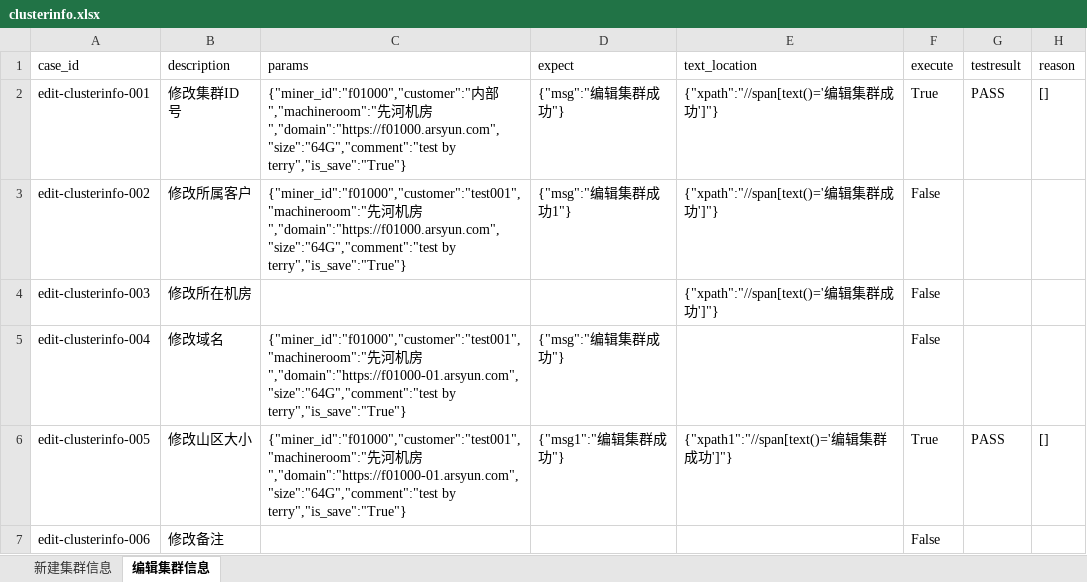
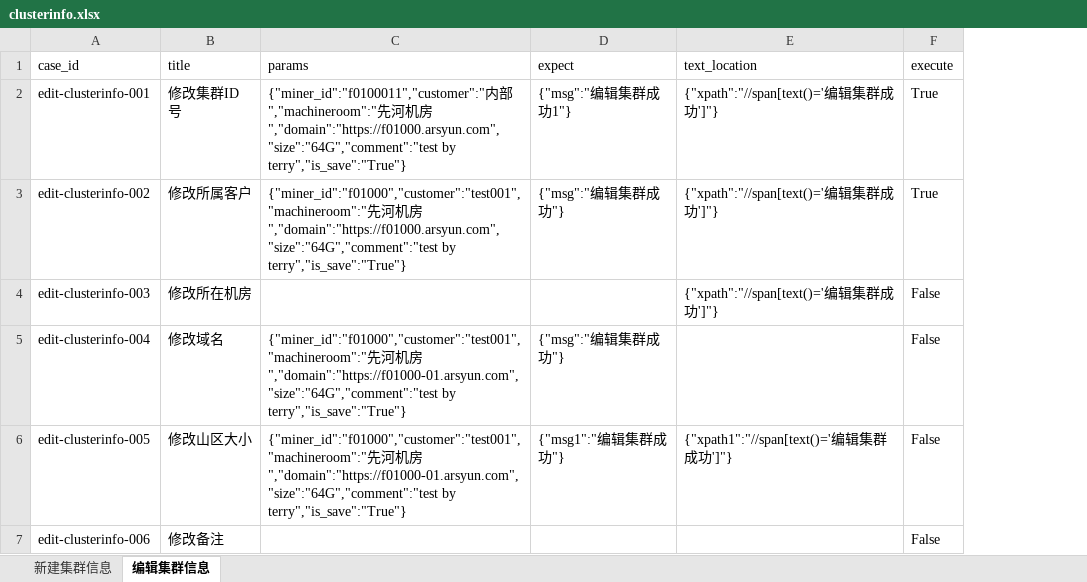
Before and after one commit to terry-9527/auto-opstest, an Excel workbook: testdatas/clusterinfo.xlsx, sheet 编辑集群信息, drawn as a sheet; values as stored, in another font and other column widths than the file's, no borders; the diff names each change by its address in the sheet, - before the commit and + after, or states it on an @@ line.

```diff
--- a/testdatas/clusterinfo.xlsx (sheet 编辑集群信息)
+++ b/testdatas/clusterinfo.xlsx (sheet 编辑集群信息)
-column G (testresult), rows 2-6: PASS |  |  |  | PASS
-column H (reason), rows 2-6: [] |  |  |  | []
-B1: description
+B1: title
-C2 (params): {"miner_id":"f01000","customer":"内部…
+C2 (params): {"miner_id":"f0100011","customer":"内部…
-D2 (expect): {"msg":"编辑集群成功"}
+D2 (expect): {"msg":"编辑集群成功1"}
-D3 (expect): {"msg":"编辑集群成功1"}
+D3 (expect): {"msg":"编辑集群成功"}
-F3 (execute): False
+F3 (execute): True
-F6 (execute): True
+F6 (execute): False
```
Also changed, not shown: testdatas/machineroominfo.xlsx, 23 other files.
